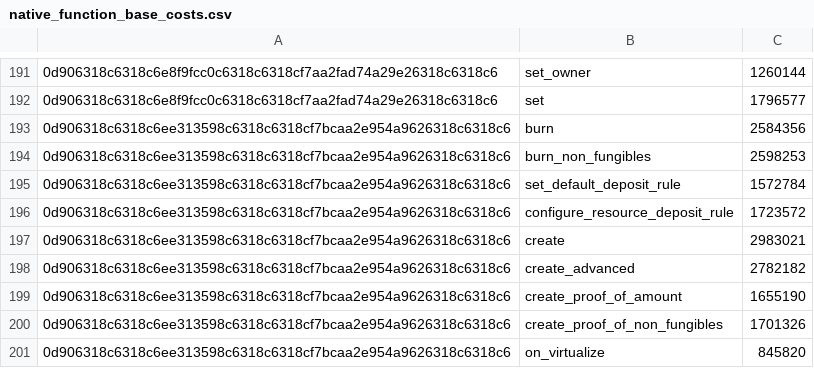
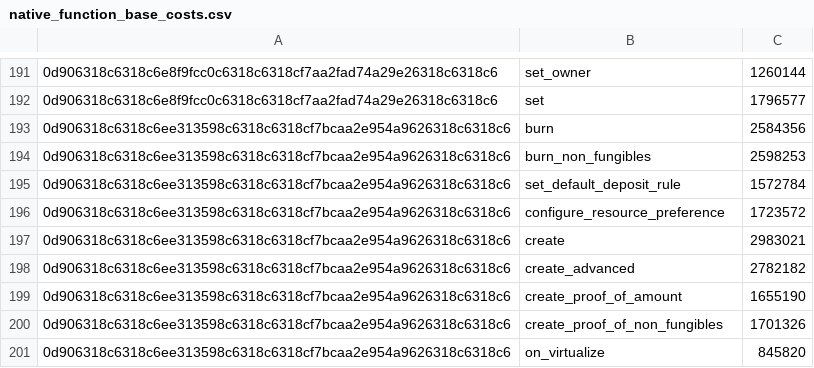
Before and after one commit to radixdlt/radixdlt-scrypto, a CSV file: assets/native_function_base_costs.csv, drawn as a sheet; only a part is shown, gaps mark what is left out.

Commit message:
`ResourceDepositRule` -> `ResourcePreference`

```diff
--- a/assets/native_function_base_costs.csv
+++ b/assets/native_function_base_costs.csv
@@ -195,3 +195,3 @@
 0d906318c6318c6ee313598c6318c6318cf7bcaa2e954a9626318c6318c6,set_default_deposit_rule,1572784
-0d906318c6318c6ee313598c6318c6318cf7bcaa2e954a9626318c6318c6,configure_resource_deposit_rule,1723572
+0d906318c6318c6ee313598c6318c6318cf7bcaa2e954a9626318c6318c6,configure_resource_preference,1723572
 0d906318c6318c6ee313598c6318c6318cf7bcaa2e954a9626318c6318c6,create,2983021
```
Also changed, not shown: 11 other files.
